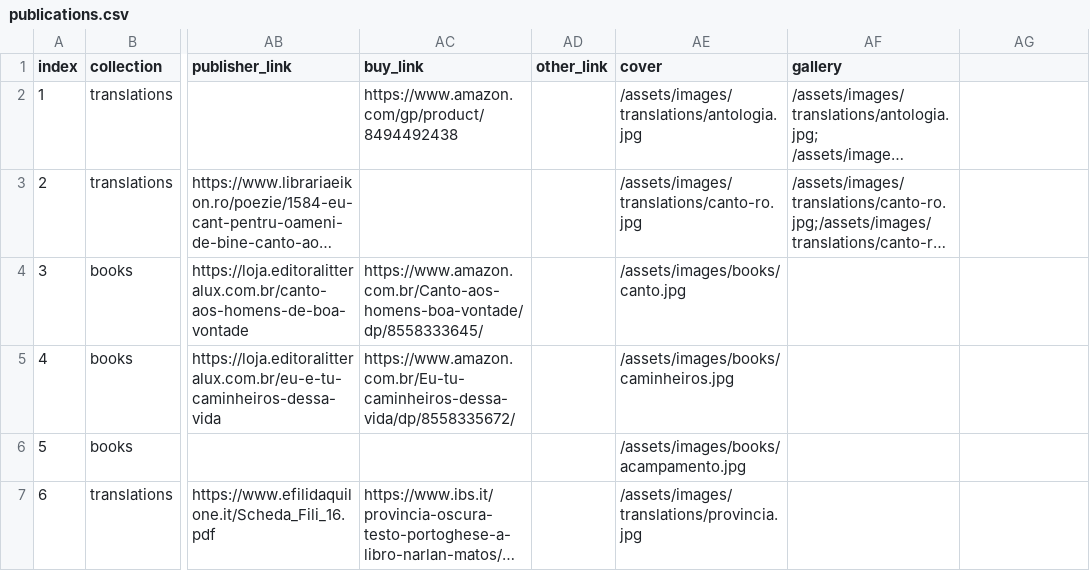
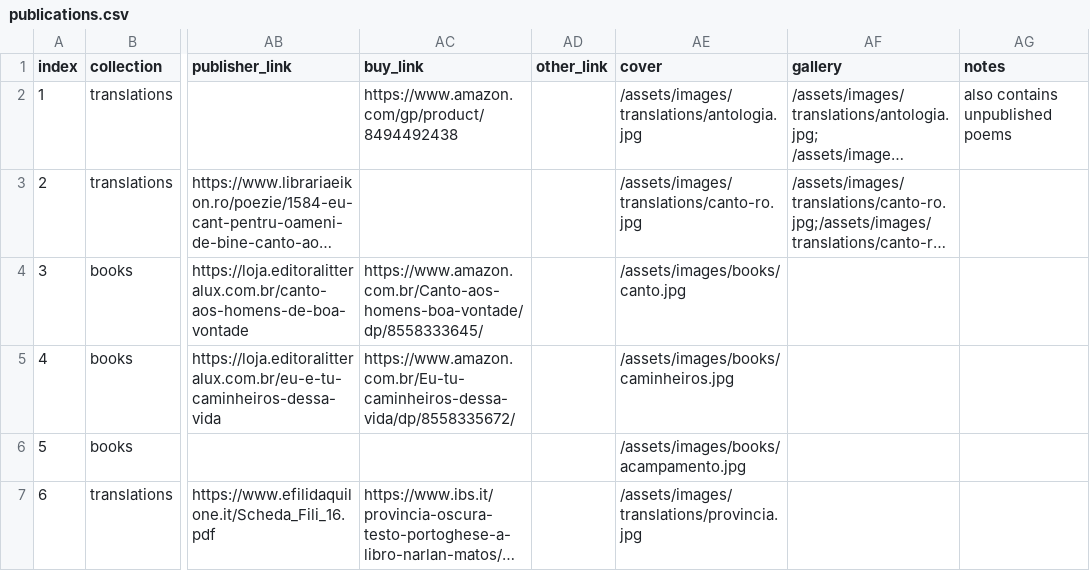
Before and after one commit to narlanmatos/narlanmatos.github.io, a CSV file: _data/publications.csv, drawn as a sheet; only a part is shown, gaps mark what is left out; long unchanged cells end in …; the diff names each change by its address in the sheet, - before the commit and + after, or states it on an @@ line.

```diff
--- a/_data/publications.csv
+++ b/_data/publications.csv
-AG1: (empty)
+AG1: notes
-AG2 (notes): (empty)
+AG2 (notes): also contains unpublished poems
```
Also changed, not shown: _data/poems.csv.
